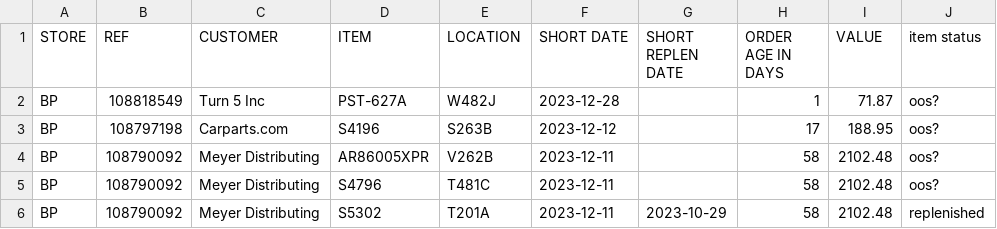
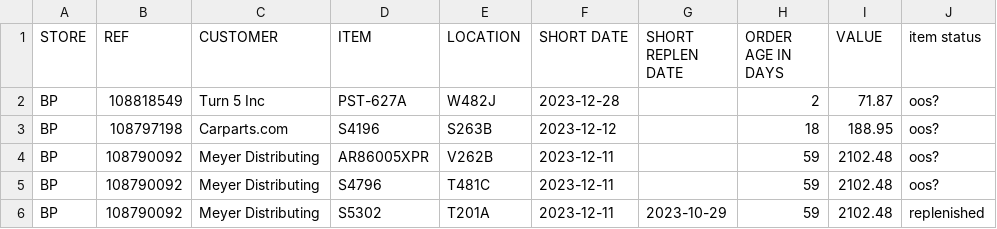
Before and after one commit to MisterAwo/data, a CSV file: aoox.csv, drawn as a sheet.

```diff
--- a/aoox.csv
+++ b/aoox.csv
@@ -1,6 +1,6 @@
 STORE,REF,CUSTOMER,ITEM,LOCATION,SHORT DATE,SHORT REPLEN DATE,ORDER AGE IN DAYS,VALUE,item status
-BP,108818549,Turn 5 Inc,PST-627A                        ,W482J                           ,2023-12-28,,1,71.87,oos?
-BP,108797198,Carparts.com,S4196                           ,S263B                           ,2023-12-12,,17,188.95,oos?
-BP,108790092,Meyer Distributing,AR86005XPR                      ,V262B                           ,2023-12-11,,58,2102.48,oos?
-BP,108790092,Meyer Distributing,S4796                           ,T481C                           ,2023-12-11,,58,2102.48,oos?
-BP,108790092,Meyer Distributing,S5302                           ,T201A                           ,2023-12-11,2023-10-29,58,2102.48,replenished
+BP,108818549,Turn 5 Inc,PST-627A                        ,W482J                           ,2023-12-28,,2,71.87,oos?
+BP,108797198,Carparts.com,S4196                           ,S263B                           ,2023-12-12,,18,188.95,oos?
+BP,108790092,Meyer Distributing,AR86005XPR                      ,V262B                           ,2023-12-11,,59,2102.48,oos?
+BP,108790092,Meyer Distributing,S4796                           ,T481C                           ,2023-12-11,,59,2102.48,oos?
+BP,108790092,Meyer Distributing,S5302                           ,T201A                           ,2023-12-11,2023-10-29,59,2102.48,replenished
```
Also changed, not shown: 1 other file.
